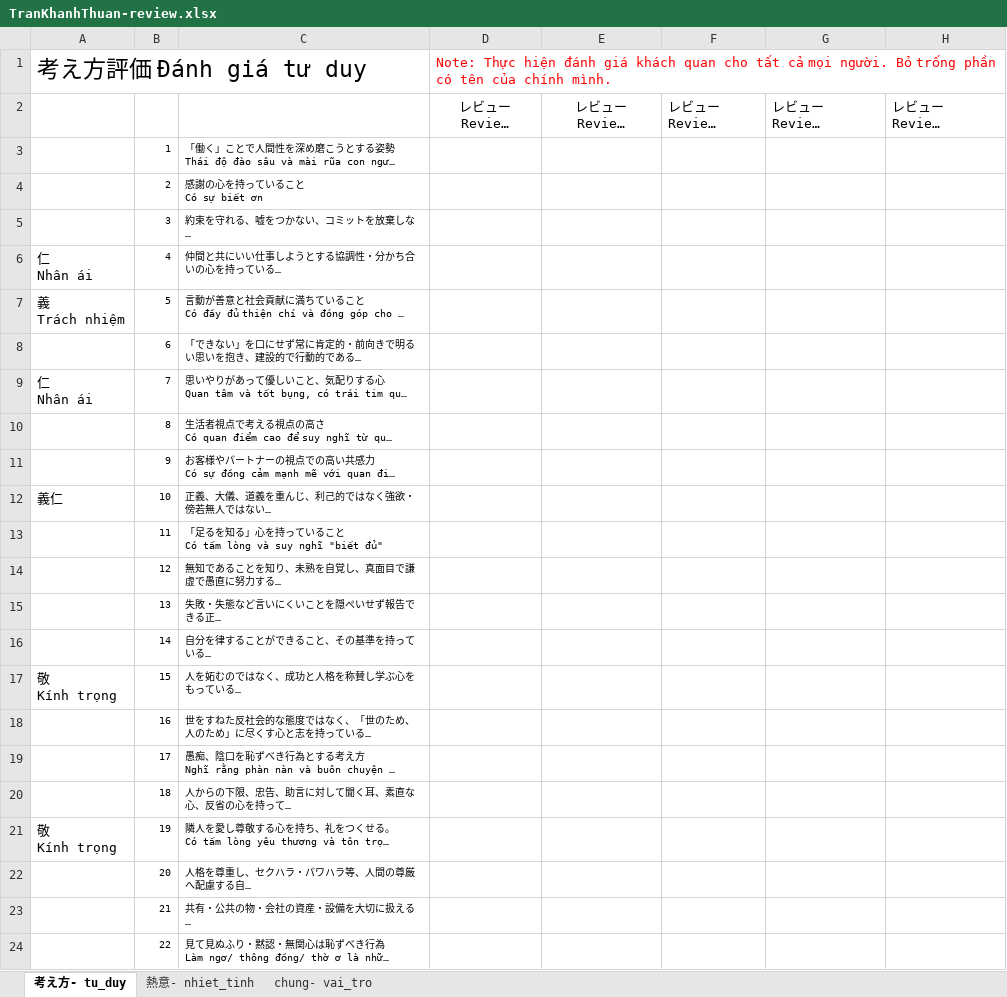
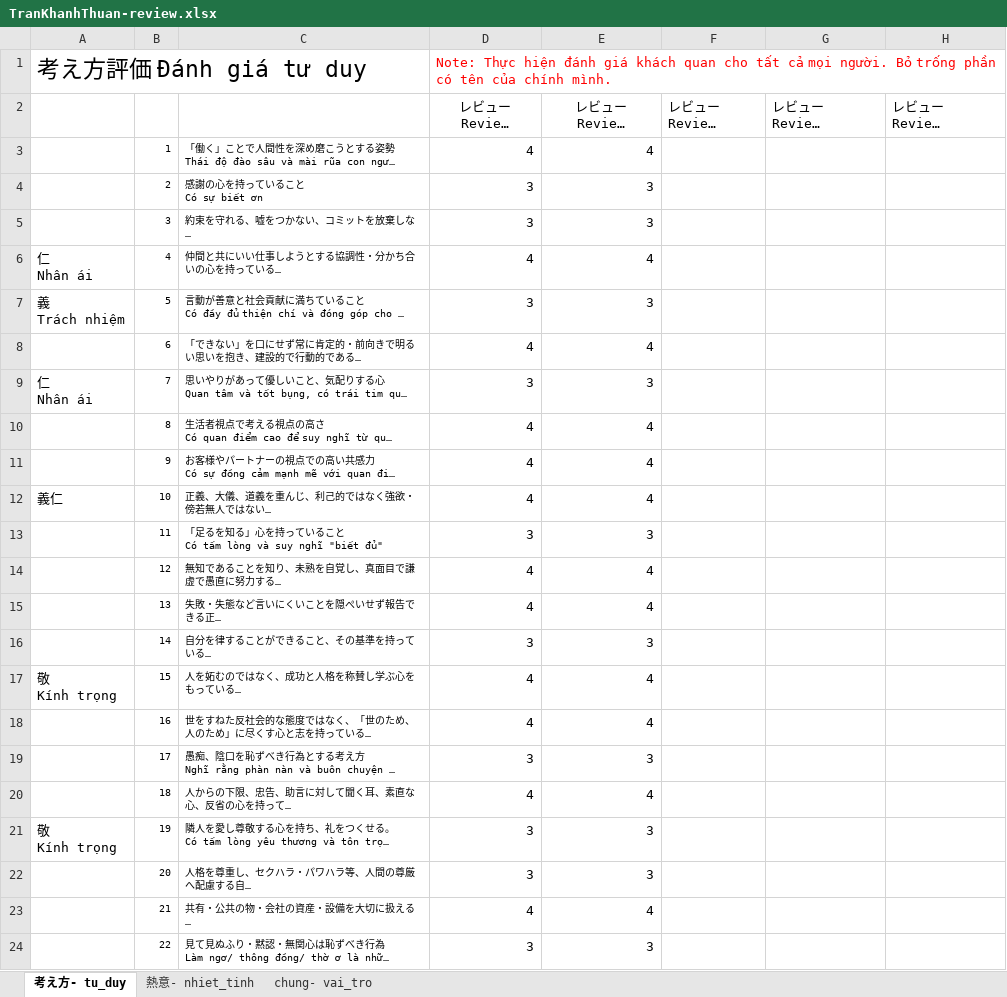
Before and after one commit to thao1711nguyen/summary-review, an Excel workbook: app/views/employees/review/TranKhanhThuan-review.xlsx, sheet 考え方- tu_duy, drawn as a sheet; only a part is shown; long unchanged cells end in …; values as stored, in another font and other column widths than the file's, no borders; the diff covers the shown part only; the diff names each change by its address in the sheet, - before the commit and + after, or states it on an @@ line.

```diff
--- a/app/views/employees/review/TranKhanhThuan-review.xlsx (sheet 考え方- tu_duy)
+++ b/app/views/employees/review/TranKhanhThuan-review.xlsx (sheet 考え方- tu_duy)
-D3 (レビュー Review- DangThanhLam): (empty)
+D3 (レビュー Review- DangThanhLam): 4
-E3 (レビュー Review- NguyenMinhTri): (empty)
+E3 (レビュー Review- NguyenMinhTri): 4
-D4:D5 (レビュー Review- DangThanhLam): (empty)
+D4:D5 (レビュー Review- DangThanhLam): 3
-E4:E5 (レビュー Review- NguyenMinhTri): (empty)
+E4:E5 (レビュー Review- NguyenMinhTri): 3
-D6 (レビュー Review- DangThanhLam): (empty)
+D6 (レビュー Review- DangThanhLam): 4
-E6 (レビュー Review- NguyenMinhTri): (empty)
+E6 (レビュー Review- NguyenMinhTri): 4
-D7 (レビュー Review- DangThanhLam): (empty)
+D7 (レビュー Review- DangThanhLam): 3
-E7 (レビュー Review- NguyenMinhTri): (empty)
+E7 (レビュー Review- NguyenMinhTri): 3
-D8 (レビュー Review- DangThanhLam): (empty)
+D8 (レビュー Review- DangThanhLam): 4
-E8 (レビュー Review- NguyenMinhTri): (empty)
+E8 (レビュー Review- NguyenMinhTri): 4
-D9 (レビュー Review- DangThanhLam): (empty)
+D9 (レビュー Review- DangThanhLam): 3
-E9 (レビュー Review- NguyenMinhTri): (empty)
+E9 (レビュー Review- NguyenMinhTri): 3
-D10:D12 (レビュー Review- DangThanhLam): (empty)
+D10:D12 (レビュー Review- DangThanhLam): 4
-E10:E12 (レビュー Review- NguyenMinhTri): (empty)
+E10:E12 (レビュー Review- NguyenMinhTri): 4
-D13 (レビュー Review- DangThanhLam): (empty)
+D13 (レビュー Review- DangThanhLam): 3
-E13 (レビュー Review- NguyenMinhTri): (empty)
+E13 (レビュー Review- NguyenMinhTri): 3
-D14:D15 (レビュー Review- DangThanhLam): (empty)
+D14:D15 (レビュー Review- DangThanhLam): 4
-E14:E15 (レビュー Review- NguyenMinhTri): (empty)
+E14:E15 (レビュー Review- NguyenMinhTri): 4
-D16 (レビュー Review- DangThanhLam): (empty)
+D16 (レビュー Review- DangThanhLam): 3
-E16 (レビュー Review- NguyenMinhTri): (empty)
+E16 (レビュー Review- NguyenMinhTri): 3
-D17:D18 (レビュー Review- DangThanhLam): (empty)
+D17:D18 (レビュー Review- DangThanhLam): 4
-E17:E18 (レビュー Review- NguyenMinhTri): (empty)
+E17:E18 (レビュー Review- NguyenMinhTri): 4
-D19 (レビュー Review- DangThanhLam): (empty)
+D19 (レビュー Review- DangThanhLam): 3
-E19 (レビュー Review- NguyenMinhTri): (empty)
+E19 (レビュー Review- NguyenMinhTri): 3
-D20 (レビュー Review- DangThanhLam): (empty)
+D20 (レビュー Review- DangThanhLam): 4
-E20 (レビュー Review- NguyenMinhTri): (empty)
+E20 (レビュー Review- NguyenMinhTri): 4
-D21:D22 (レビュー Review- DangThanhLam): (empty)
+D21:D22 (レビュー Review- DangThanhLam): 3
-E21:E22 (レビュー Review- NguyenMinhTri): (empty)
+E21:E22 (レビュー Review- NguyenMinhTri): 3
-D23 (レビュー Review- DangThanhLam): (empty)
+D23 (レビュー Review- DangThanhLam): 4
-E23 (レビュー Review- NguyenMinhTri): (empty)
+E23 (レビュー Review- NguyenMinhTri): 4
-D24 (レビュー Review- DangThanhLam): (empty)
+D24 (レビュー Review- DangThanhLam): 3
-E24 (レビュー Review- NguyenMinhTri): (empty)
+E24 (レビュー Review- NguyenMinhTri): 3
```
Also changed, not shown: 6 edited cells elsewhere in this sheet, sheet 熱意- nhiet_tinh, sheet chung- vai_tro, 10 other files.
